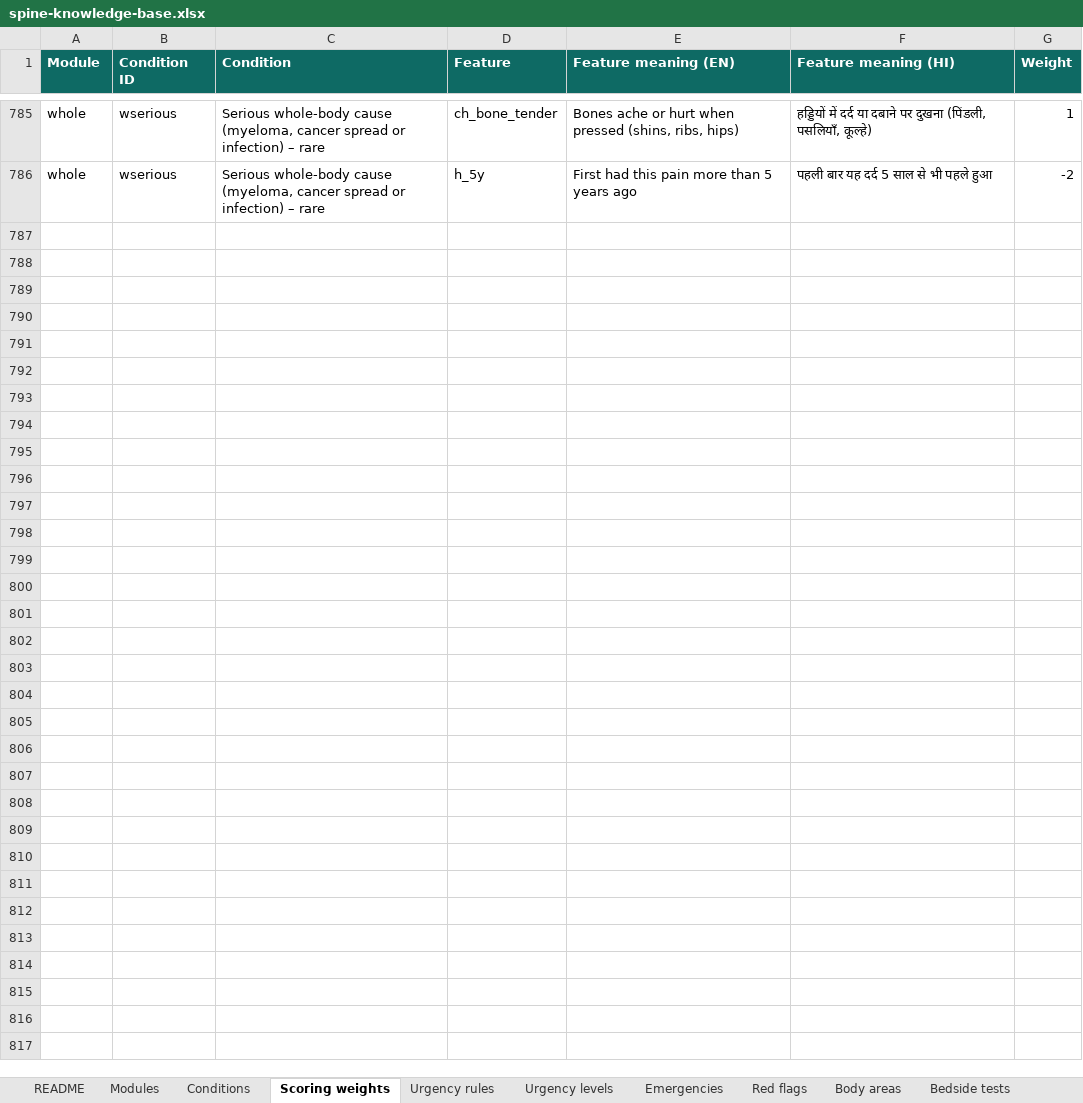
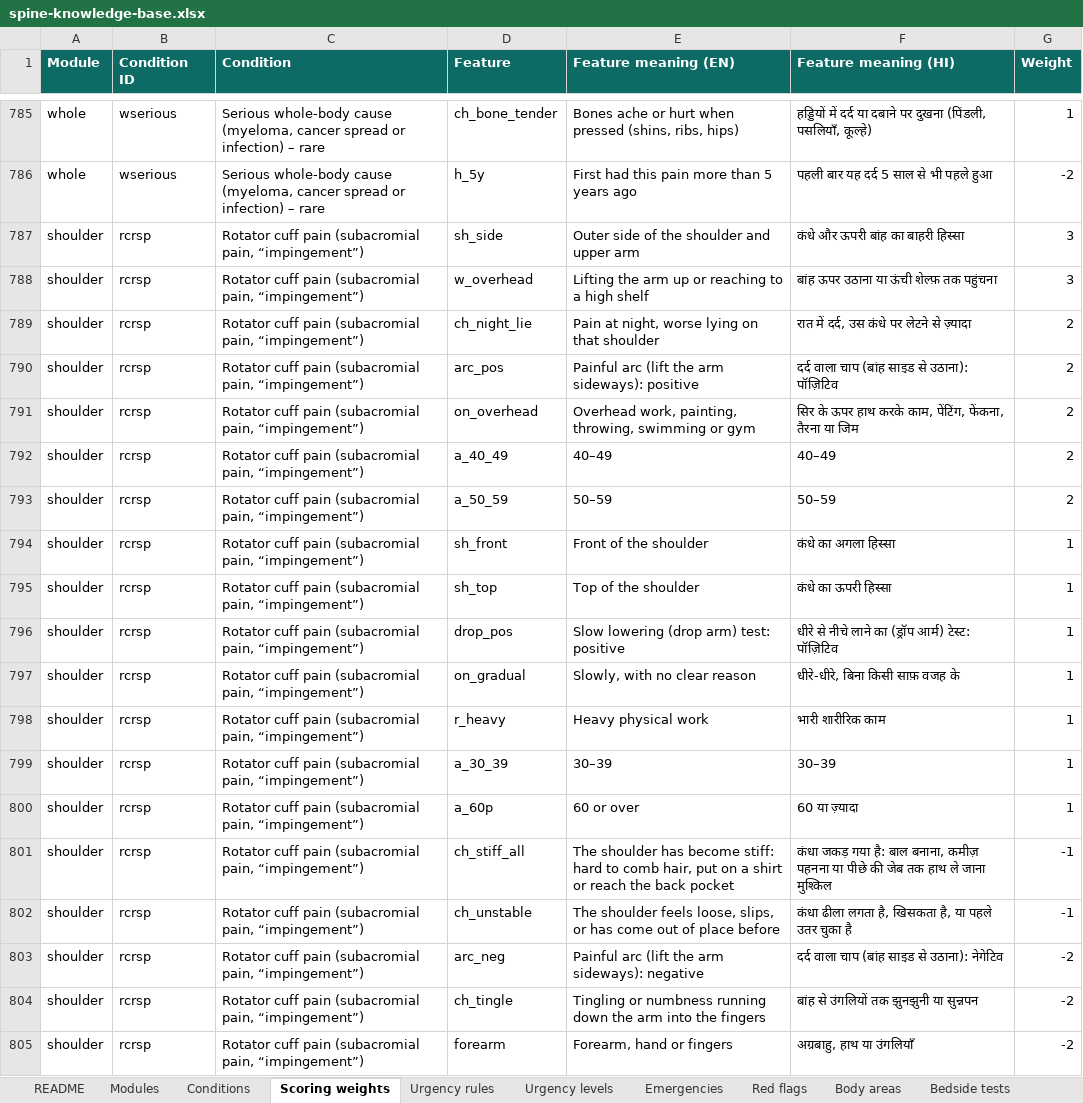
Before and after one commit to harshit7922/spine-pain-guide, an Excel workbook: research/spine-knowledge-base.xlsx, sheet Scoring weights, drawn as a sheet; only a part is shown, gaps mark what is left out; values as stored, in another font and other column widths than the file's, no borders; the diff covers the shown part only; the diff names each change by its address in the sheet, - before the commit and + after, or states it on an @@ line.

```diff
--- a/research/spine-knowledge-base.xlsx (sheet Scoring weights)
+++ b/research/spine-knowledge-base.xlsx (sheet Scoring weights)
+row 787: shoulder | rcrsp | Rotator cuff pain (subacromial pain, “impingement”) | sh_side | Outer side of the shoulder and upper arm | कंधे और ऊपरी बांह का बाहरी हिस्सा | 3
+row 788: shoulder | rcrsp | Rotator cuff pain (subacromial pain, “impingement”) | w_overhead | Lifting the arm up or reaching to a high shelf | बांह ऊपर उठाना या ऊंची शेल्फ़ तक पहुंचना | 3
+row 789: shoulder | rcrsp | Rotator cuff pain (subacromial pain, “impingement”) | ch_night_lie | Pain at night, worse lying on that shoulder | रात में दर्द, उस कंधे पर लेटने से ज़्यादा | 2
+row 790: shoulder | rcrsp | Rotator cuff pain (subacromial pain, “impingement”) | arc_pos | Painful arc (lift the arm sideways): positive | दर्द वाला चाप (बांह साइड से उठाना): पॉज़िटिव | 2
+row 791: shoulder | rcrsp | Rotator cuff pain (subacromial pain, “impingement”) | on_overhead | Overhead work, painting, throwing, swimming or gym | सिर के ऊपर हाथ करके काम, पेंटिंग, फेंकना, तैरना या जिम | 2
+row 792: shoulder | rcrsp | Rotator cuff pain (subacromial pain, “impingement”) | a_40_49 | 40–49 | 40–49 | 2
+row 793: shoulder | rcrsp | Rotator cuff pain (subacromial pain, “impingement”) | a_50_59 | 50–59 | 50–59 | 2
+row 794: shoulder | rcrsp | Rotator cuff pain (subacromial pain, “impingement”) | sh_front | Front of the shoulder | कंधे का अगला हिस्सा | 1
+row 795: shoulder | rcrsp | Rotator cuff pain (subacromial pain, “impingement”) | sh_top | Top of the shoulder | कंधे का ऊपरी हिस्सा | 1
+row 796: shoulder | rcrsp | Rotator cuff pain (subacromial pain, “impingement”) | drop_pos | Slow lowering (drop arm) test: positive | धीरे से नीचे लाने का (ड्रॉप आर्म) टेस्ट: पॉज़िटिव | 1
+row 797: shoulder | rcrsp | Rotator cuff pain (subacromial pain, “impingement”) | on_gradual | Slowly, with no clear reason | धीरे-धीरे, बिना किसी साफ़ वजह के | 1
+row 798: shoulder | rcrsp | Rotator cuff pain (subacromial pain, “impingement”) | r_heavy | Heavy physical work | भारी शारीरिक काम | 1
+row 799: shoulder | rcrsp | Rotator cuff pain (subacromial pain, “impingement”) | a_30_39 | 30–39 | 30–39 | 1
+row 800: shoulder | rcrsp | Rotator cuff pain (subacromial pain, “impingement”) | a_60p | 60 or over | 60 या ज़्यादा | 1
+row 801: shoulder | rcrsp | Rotator cuff pain (subacromial pain, “impingement”) | ch_stiff_all | The shoulder has become stiff: hard to comb hair, put on a shirt or reach the back pocket | कंधा जकड़ गया है: बाल बनाना, कमीज़ पहनना या पीछे की जेब तक हाथ ले जाना मुश्किल | -1
+row 802: shoulder | rcrsp | Rotator cuff pain (subacromial pain, “impingement”) | ch_unstable | The shoulder feels loose, slips, or has come out of place before | कंधा ढीला लगता है, खिसकता है, या पहले उतर चुका है | -1
+row 803: shoulder | rcrsp | Rotator cuff pain (subacromial pain, “impingement”) | arc_neg | Painful arc (lift the arm sideways): negative | दर्द वाला चाप (बांह साइड से उठाना): नेगेटिव | -2
+row 804: shoulder | rcrsp | Rotator cuff pain (subacromial pain, “impingement”) | ch_tingle | Tingling or numbness running down the arm into the fingers | बांह से उंगलियों तक झुनझुनी या सुन्नपन | -2
+row 805: shoulder | rcrsp | Rotator cuff pain (subacromial pain, “impingement”) | forearm | Forearm, hand or fingers | अग्रबाहु, हाथ या उंगलियाँ | -2
```
Also changed, not shown: 120 added rows elsewhere in this sheet, sheet Conditions, sheet Urgency rules, sheet Bedside tests, sheet Body areas, sheet Sources, sheet Red flags, 5 more sheets, 18 other files.
